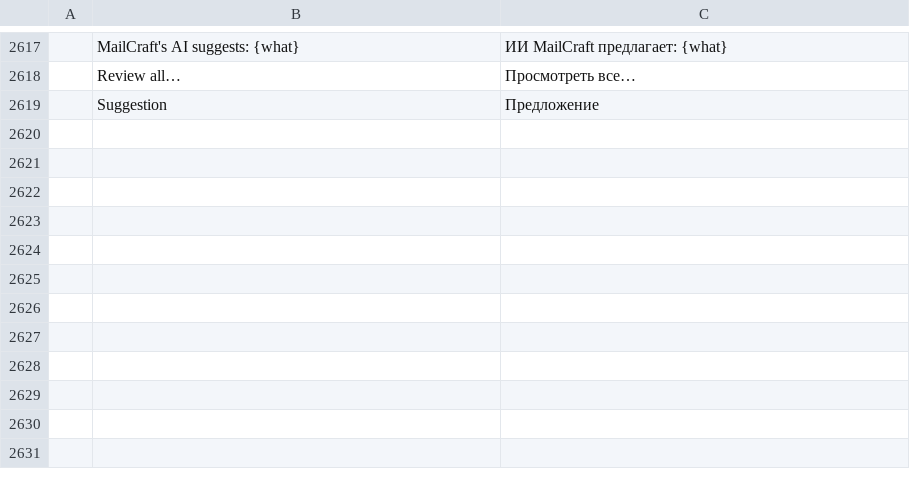
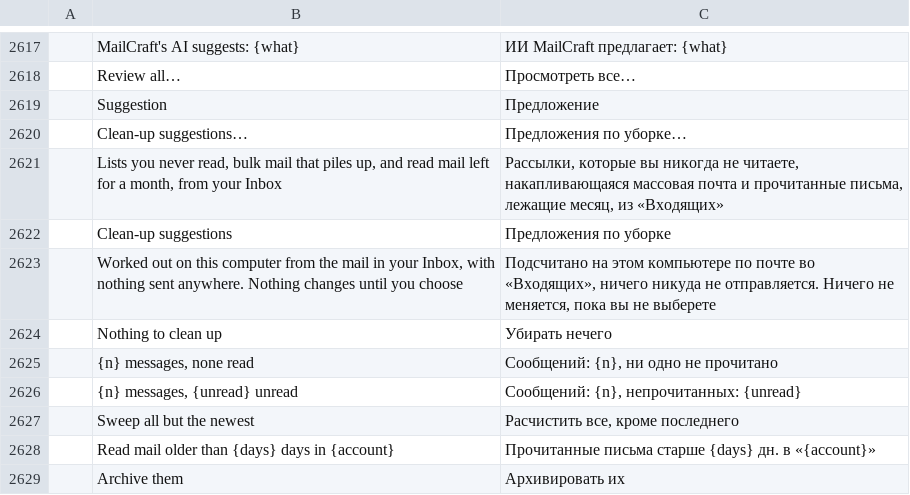
Before and after one commit to dmoghnie/mailcraft, a TSV file: crates/ui-egui/src/i18n/ru.tsv, drawn as a sheet; only a part is shown, gaps mark what is left out; the diff names each change by its address in the sheet, - before the commit and + after, or states it on an @@ line.

Commit message:
feat: clean-up suggestions for the Inboxes
Home › Delete › Clean-up suggestions… lists what could leave each
account's Inbox, worked out on this computer from the mail kept there,
with no model or server asked:

- a list never read nor answered, three messages or more, whose newest
  message says how to leave it: Unsubscribe, through its own dialog,
  which asks first;
- a bulk sender with five messages or more: Sweep all but the newest;
- mail read more than 30 days ago that isn't flagged, pinned or waiting
  on the person: Archive them, to the account's Archive, as one Undo.

Only mail sent in bulk is suggested by sender, never a VIP's. Nothing is
done until the person clicks; what's done is marked Done in the dialog.

Commands: mail.cleanupSuggestions (reads each Inbox from the cache first),
mail.sweepPile (Sweep's keep-the-newest from a given message, whatever
is selected) and mail.archiveOld. The dialog joins the dialog tour.

Fork issue 46.

```diff
--- a/crates/ui-egui/src/i18n/ru.tsv
+++ b/crates/ui-egui/src/i18n/ru.tsv
+row 2620:  | Clean-up suggestions… | Предложения по уборке…
+row 2621:  | Lists you never read, bulk mail that piles up, and read mail left for a month, from your Inbox | Рассылки, которые вы никогда не читаете, накапливающаяся массовая почта и прочитанные письма, лежащие месяц, из «Входящих»
+row 2622:  | Clean-up suggestions | Предложения по уборке
+row 2623:  | Worked out on this computer from the mail in your Inbox, with nothing sent anywhere. Nothing changes until you choose | Подсчитано на этом компьютере по почте во «Входящих», ничего никуда не отправляется. Ничего не меняется, пока вы не выберете
+row 2624:  | Nothing to clean up | Убирать нечего
+row 2625:  | {n} messages, none read | Сообщений: {n}, ни одно не прочитано
+row 2626:  | {n} messages, {unread} unread | Сообщений: {n}, непрочитанных: {unread}
+row 2627:  | Sweep all but the newest | Расчистить все, кроме последнего
+row 2628:  | Read mail older than {days} days in {account} | Прочитанные письма старше {days} дн. в «{account}»
+row 2629:  | Archive them | Архивировать их
```
Also changed, not shown: crates/ui-egui/src/i18n/ar.tsv, crates/ui-egui/src/i18n/fr.tsv, 28 other files.
